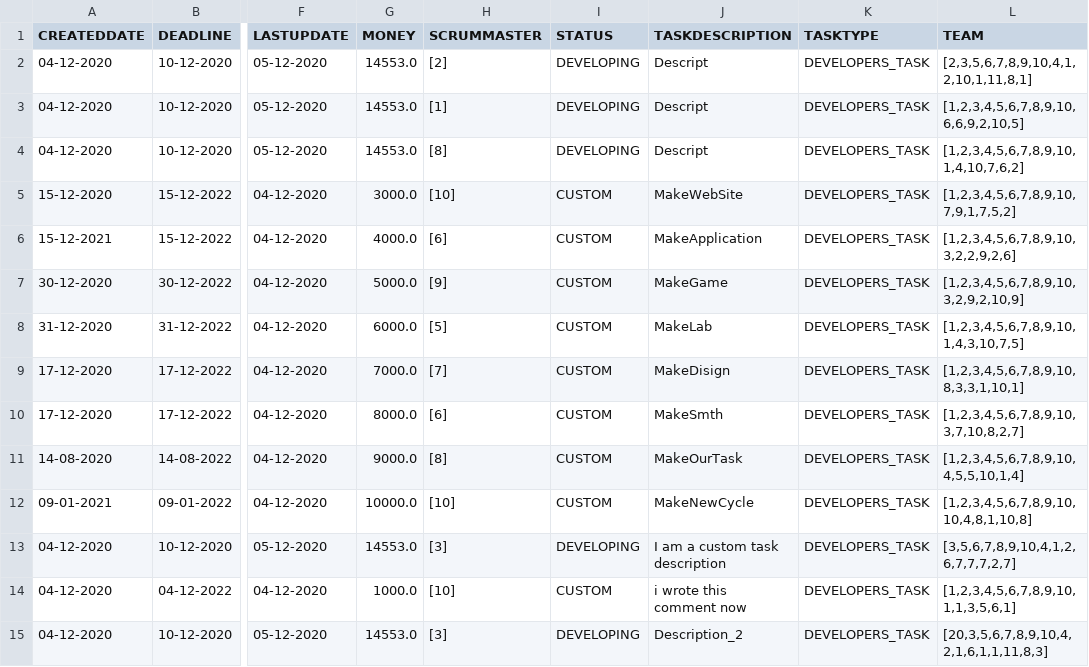
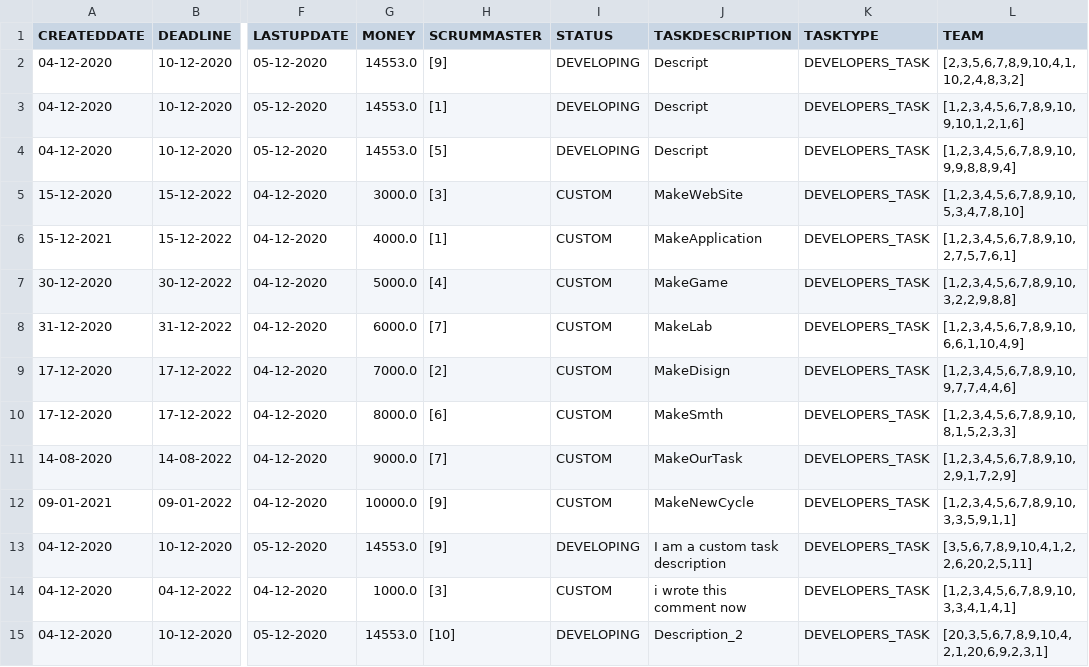
Before and after one commit to IssildurIl/Kusach, a CSV file: target/classes/csv/developerstask.csv, drawn as a sheet; only a part is shown, gaps mark what is left out; the diff names each change by its address in the sheet, - before the commit and + after, or states it on an @@ line.

```diff
--- a/target/classes/csv/developerstask.csv
+++ b/target/classes/csv/developerstask.csv
-H2 (SCRUMMASTER): [2]
+H2 (SCRUMMASTER): [9]
-L2 (TEAM): [2,3,5,6,7,8,9,10,4,1,2,10,1,11,8,1]
+L2 (TEAM): [2,3,5,6,7,8,9,10,4,1,10,2,4,8,3,2]
-L3 (TEAM): [1,2,3,4,5,6,7,8,9,10,6,6,9,2,10,5]
+L3 (TEAM): [1,2,3,4,5,6,7,8,9,10,9,10,1,2,1,6]
-H4 (SCRUMMASTER): [8]
+H4 (SCRUMMASTER): [5]
-L4 (TEAM): [1,2,3,4,5,6,7,8,9,10,1,4,10,7,6,2]
+L4 (TEAM): [1,2,3,4,5,6,7,8,9,10,9,9,8,8,9,4]
-H5 (SCRUMMASTER): [10]
+H5 (SCRUMMASTER): [3]
-L5 (TEAM): [1,2,3,4,5,6,7,8,9,10,7,9,1,7,5,2]
+L5 (TEAM): [1,2,3,4,5,6,7,8,9,10,5,3,4,7,8,10]
-H6 (SCRUMMASTER): [6]
+H6 (SCRUMMASTER): [1]
-L6 (TEAM): [1,2,3,4,5,6,7,8,9,10,3,2,2,9,2,6]
+L6 (TEAM): [1,2,3,4,5,6,7,8,9,10,2,7,5,7,6,1]
-H7 (SCRUMMASTER): [9]
+H7 (SCRUMMASTER): [4]
-L7 (TEAM): [1,2,3,4,5,6,7,8,9,10,3,2,9,2,10,9]
+L7 (TEAM): [1,2,3,4,5,6,7,8,9,10,3,2,2,9,8,8]
-H8 (SCRUMMASTER): [5]
+H8 (SCRUMMASTER): [7]
-L8 (TEAM): [1,2,3,4,5,6,7,8,9,10,1,4,3,10,7,5]
+L8 (TEAM): [1,2,3,4,5,6,7,8,9,10,6,6,1,10,4,9]
-H9 (SCRUMMASTER): [7]
+H9 (SCRUMMASTER): [2]
-L9 (TEAM): [1,2,3,4,5,6,7,8,9,10,8,3,3,1,10,1]
+L9 (TEAM): [1,2,3,4,5,6,7,8,9,10,9,7,7,4,4,6]
-L10 (TEAM): [1,2,3,4,5,6,7,8,9,10,3,7,10,8,2,7]
+L10 (TEAM): [1,2,3,4,5,6,7,8,9,10,8,1,5,2,3,3]
-H11 (SCRUMMASTER): [8]
+H11 (SCRUMMASTER): [7]
-L11 (TEAM): [1,2,3,4,5,6,7,8,9,10,4,5,5,10,1,4]
+L11 (TEAM): [1,2,3,4,5,6,7,8,9,10,2,9,1,7,2,9]
-H12 (SCRUMMASTER): [10]
+H12 (SCRUMMASTER): [9]
-L12 (TEAM): [1,2,3,4,5,6,7,8,9,10,10,4,8,1,10,8]
+L12 (TEAM): [1,2,3,4,5,6,7,8,9,10,3,3,5,9,1,1]
-H13 (SCRUMMASTER): [3]
+H13 (SCRUMMASTER): [9]
-L13 (TEAM): [3,5,6,7,8,9,10,4,1,2,6,7,7,7,2,7]
+L13 (TEAM): [3,5,6,7,8,9,10,4,1,2,2,6,20,2,5,11]
-H14 (SCRUMMASTER): [10]
+H14 (SCRUMMASTER): [3]
-L14 (TEAM): [1,2,3,4,5,6,7,8,9,10,1,1,3,5,6,1]
+L14 (TEAM): [1,2,3,4,5,6,7,8,9,10,3,3,4,1,4,1]
-H15 (SCRUMMASTER): [3]
+H15 (SCRUMMASTER): [10]
-L15 (TEAM): [20,3,5,6,7,8,9,10,4,2,1,6,1,1,11,8,3]
+L15 (TEAM): [20,3,5,6,7,8,9,10,4,2,1,20,6,9,2,3,1]
```
Also changed, not shown: target/classes/csv/project.csv, target/classes/csv/task.csv, 15 other files.
